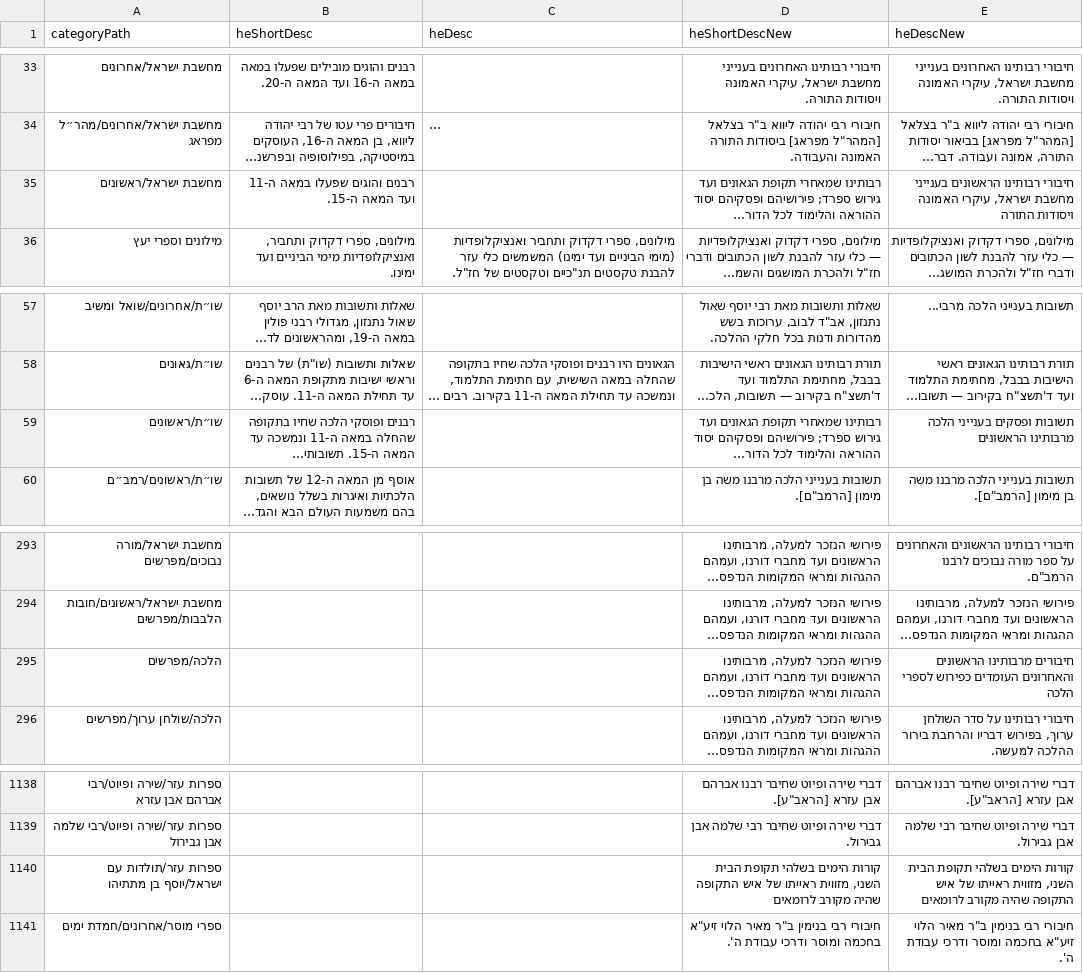
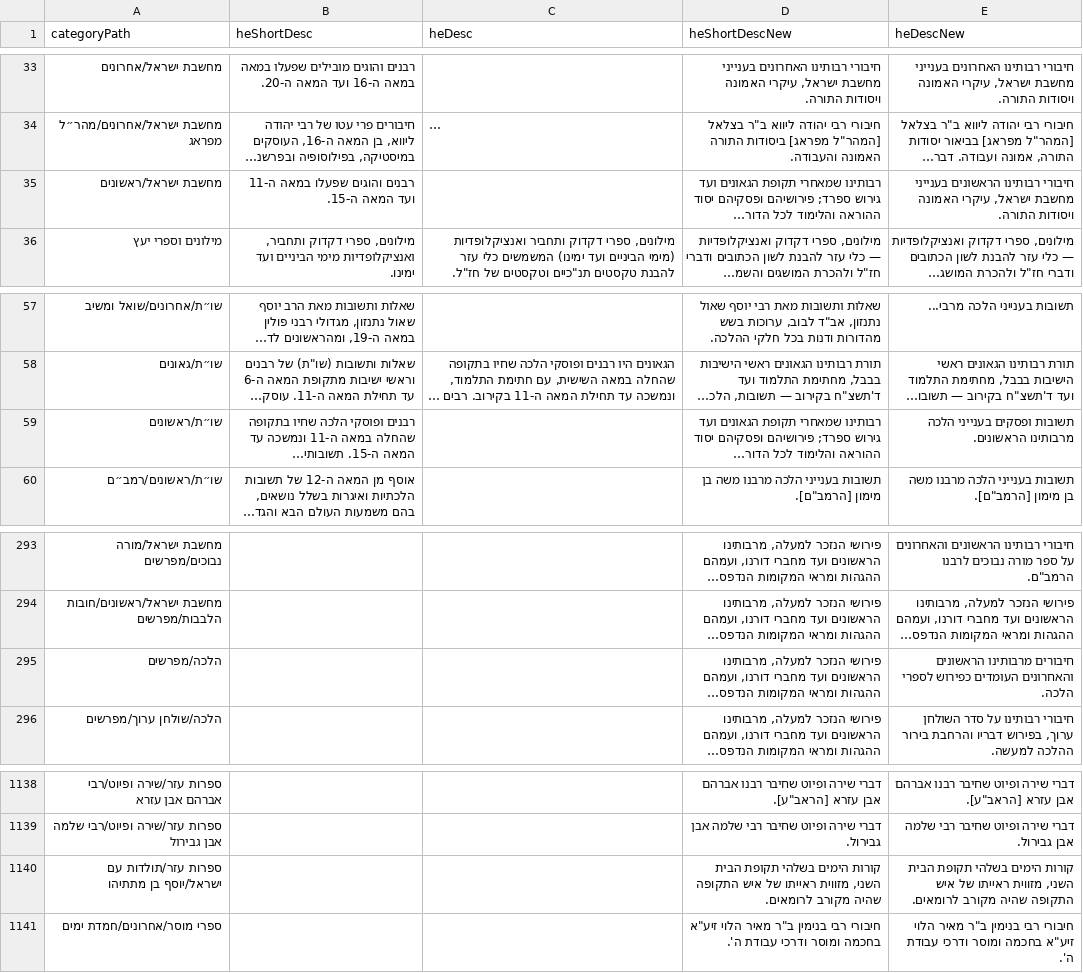
Before and after one commit to Bshlomecha/otzaria-library, a CSV file: ForDB/sefaria_category_changes.csv, drawn as a sheet; only a part is shown, gaps mark what is left out; long unchanged cells end in …; the diff covers the shown part only; the diff names each change by its address in the sheet, - before the commit and + after, or states it on an @@ line.

```diff
--- a/ForDB/sefaria_category_changes.csv
+++ b/ForDB/sefaria_category_changes.csv
-E35 (heDescNew): …האמונה ויסודות התורה
+E35 (heDescNew): …האמונה ויסודות התורה.
-E59 (heDescNew): תשובות ופסקים בענייני הלכה מרבותינו הראשונים
+E59 (heDescNew): תשובות ופסקים בענייני הלכה מרבותינו הראשונים.
-E295 (heDescNew): …כפירוש לספרי הלכה
+E295 (heDescNew): …כפירוש לספרי הלכה.
-D1140 (heShortDescNew): …שהיה מקורב לרומאים
+D1140 (heShortDescNew): …שהיה מקורב לרומאים.
-E1140 (heDescNew): …שהיה מקורב לרומאים
+E1140 (heDescNew): …שהיה מקורב לרומאים.
```
Also changed, not shown: 30 edited cells elsewhere in this file.
